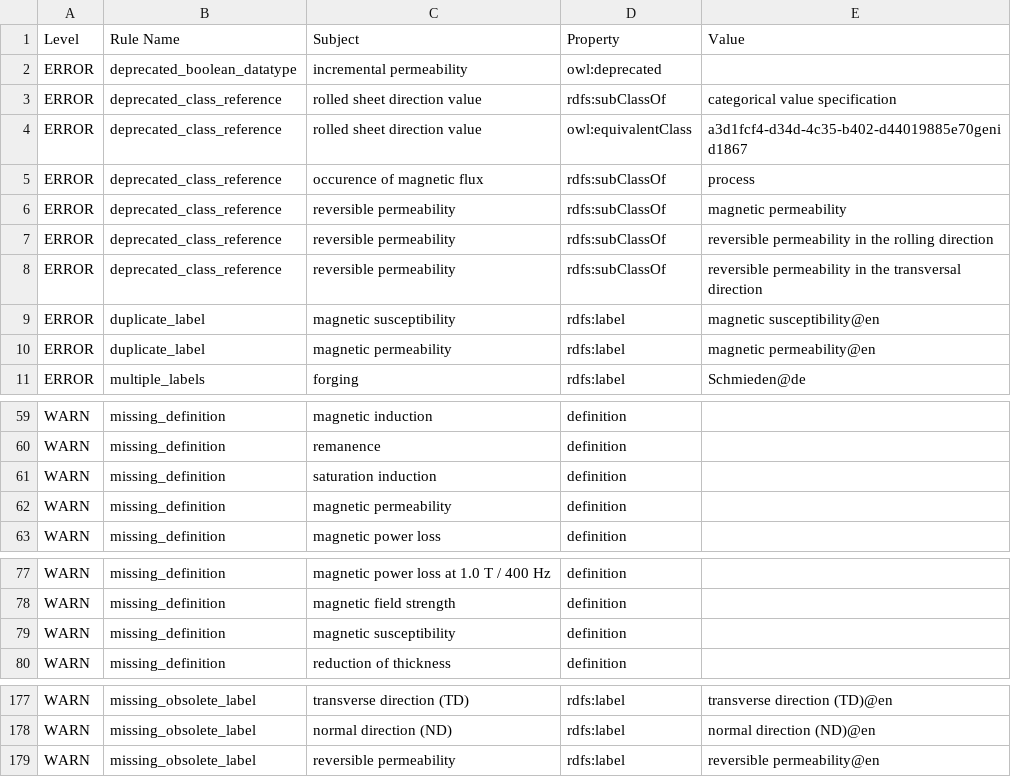
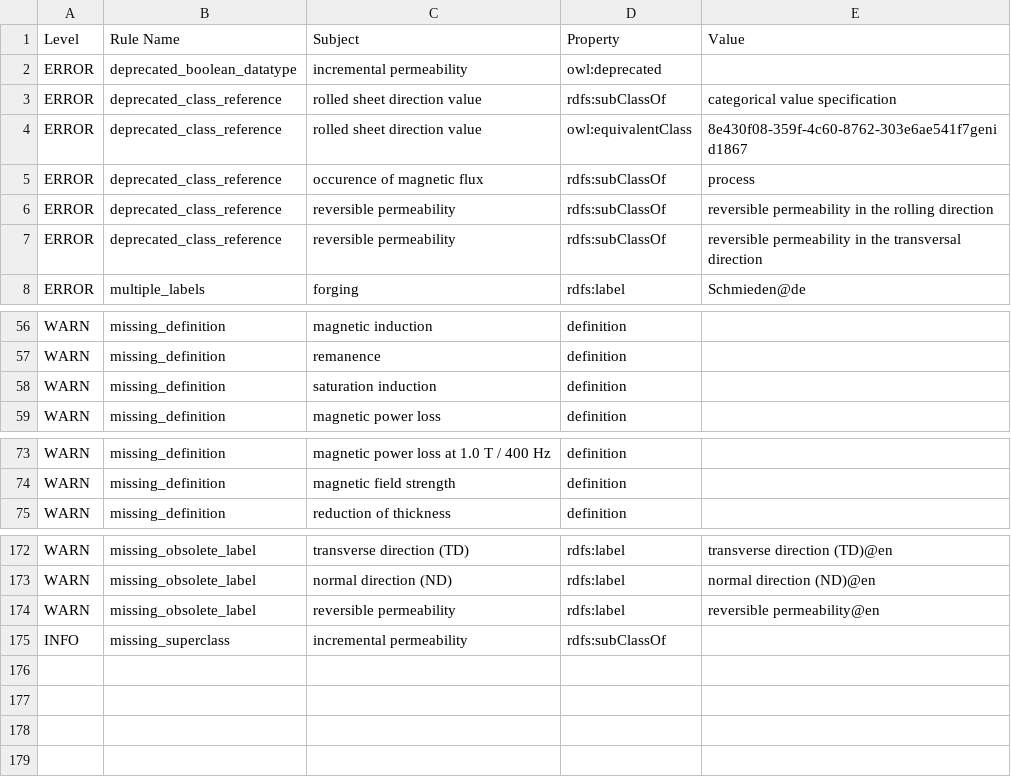
Before and after one commit to cmllezr/NOES-Onto, a TSV file: src/ontology/reports/noes-edit.owl-obo-report.tsv, drawn as a sheet; only a part is shown, gaps mark what is left out.

```diff
--- a/src/ontology/reports/noes-edit.owl-obo-report.tsv
+++ b/src/ontology/reports/noes-edit.owl-obo-report.tsv
@@ -3,9 +3,6 @@ ERROR	deprecated_boolean_datatype	incremental permeability	owl:deprecated
 ERROR	deprecated_class_reference	rolled sheet direction value	rdfs:subClassOf	categorical value specification
-ERROR	deprecated_class_reference	rolled sheet direction value	owl:equivalentClass	a3d1fcf4-d34d-4c35-b402-d44019885e70genid1867
+ERROR	deprecated_class_reference	rolled sheet direction value	owl:equivalentClass	8e430f08-359f-4c60-8762-303e6ae541f7genid1867
 ERROR	deprecated_class_reference	occurence of magnetic flux	rdfs:subClassOf	process
-ERROR	deprecated_class_reference	reversible permeability	rdfs:subClassOf	magnetic permeability
 ERROR	deprecated_class_reference	reversible permeability	rdfs:subClassOf	reversible permeability in the rolling direction
 ERROR	deprecated_class_reference	reversible permeability	rdfs:subClassOf	reversible permeability in the transversal direction
-ERROR	duplicate_label	magnetic susceptibility	rdfs:label	magnetic susceptibility@en
-ERROR	duplicate_label	magnetic permeability	rdfs:label	magnetic permeability@en
 ERROR	multiple_labels	forging	rdfs:label	Schmieden@de
@@ -61,3 +58,2 @@ WARN	missing_definition	remanence	definition
 WARN	missing_definition	saturation induction	definition	
-WARN	missing_definition	magnetic permeability	definition	
 WARN	missing_definition	magnetic power loss	definition	
@@ -78,3 +74,2 @@ WARN	missing_definition	magnetic power loss at 1.0 T / 400 Hz	definition
 WARN	missing_definition	magnetic field strength	definition	
-WARN	missing_definition	magnetic susceptibility	definition	
 WARN	missing_definition	reduction of thickness	definition	
@@ -179 +174,2 @@ WARN	missing_obsolete_label	normal direction (ND)	rdfs:label	normal direction (N
 WARN	missing_obsolete_label	reversible permeability	rdfs:label	reversible permeability@en
+INFO	missing_superclass	incremental permeability	rdfs:subClassOf	
```
Also changed, not shown: 19 other files.
